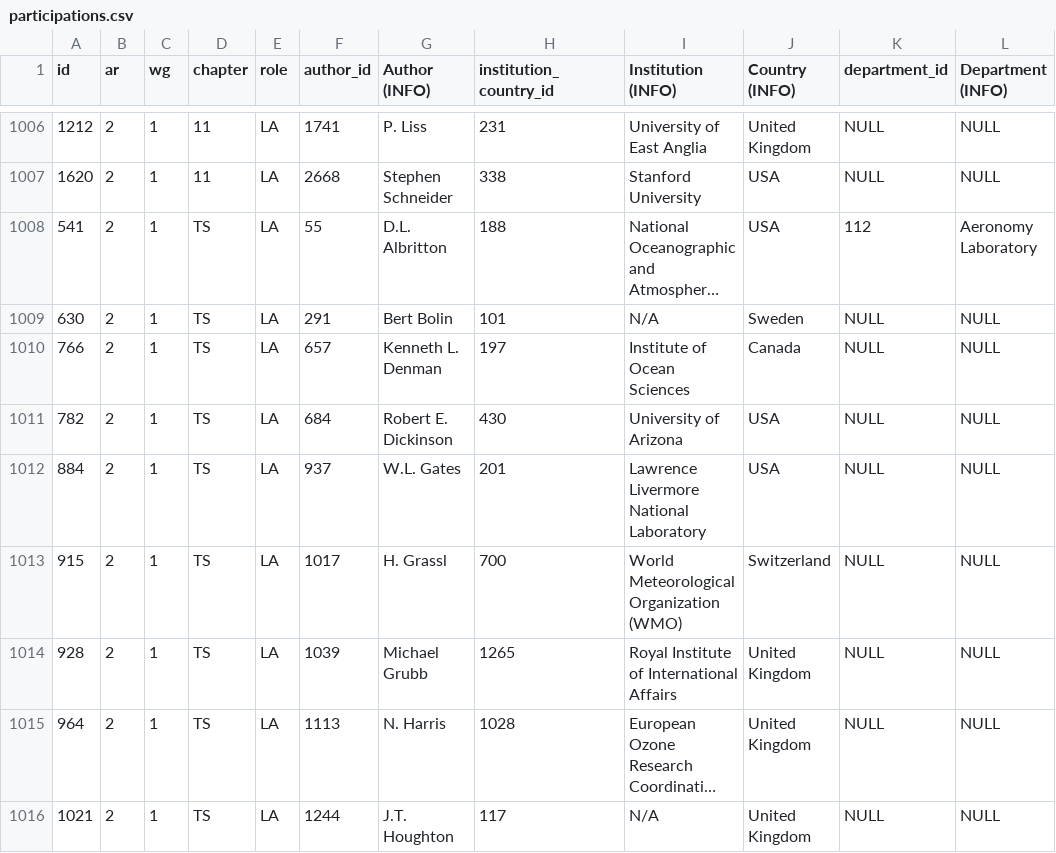
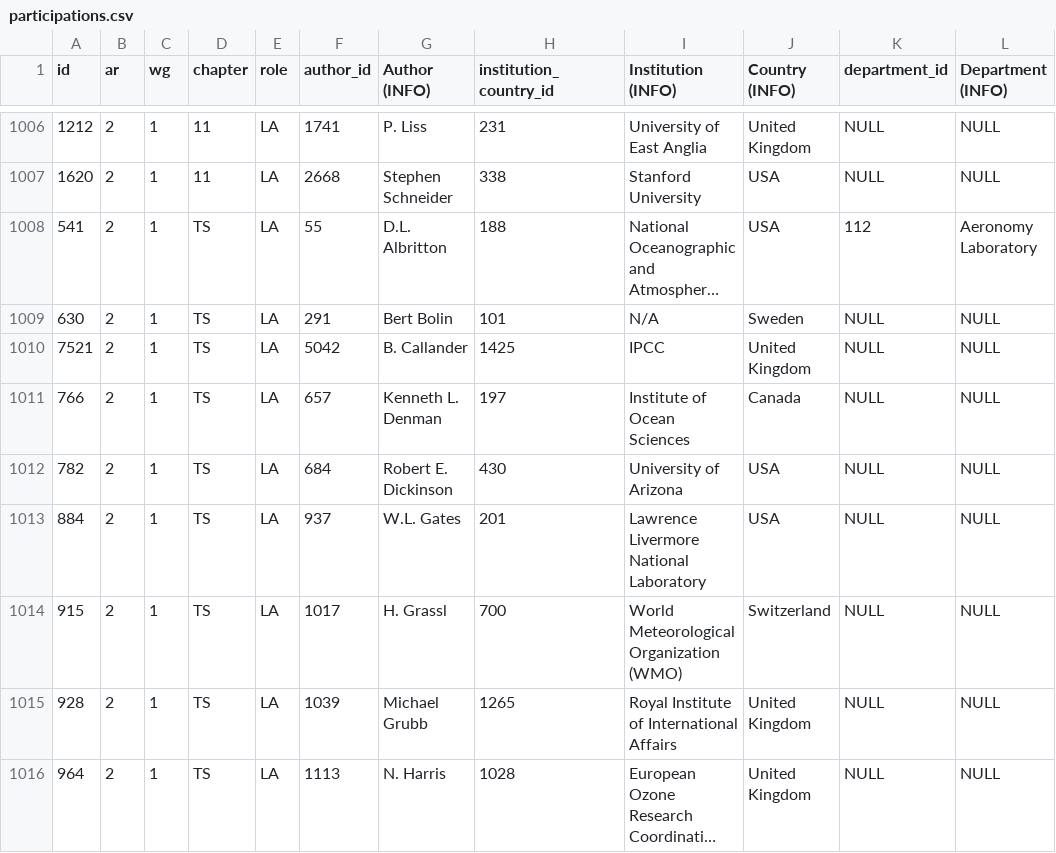
Before and after one commit to eric-brechemier/ipcc-database, a CSV file: data/participations.csv, drawn as a sheet; only a part is shown, gaps mark what is left out; the shorter side is filled out with more unchanged rows; long unchanged cells end in …; the diff names each change by its address in the sheet, - before the commit and + after, or states it on an @@ line.

Commit message:
Add participation of B. Callander in AR2 WGI TS

```diff
--- a/data/participations.csv
+++ b/data/participations.csv
+row 1010: 7521 | 2 | 1 | TS | LA | 5042 | B. Callander | 1425 | IPCC | United Kingdom | NULL | NULL
```
Also changed, not shown: data/authors.csv, data/institution_aliases.csv, 1 other file.
